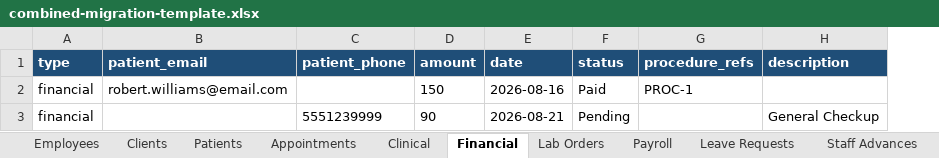
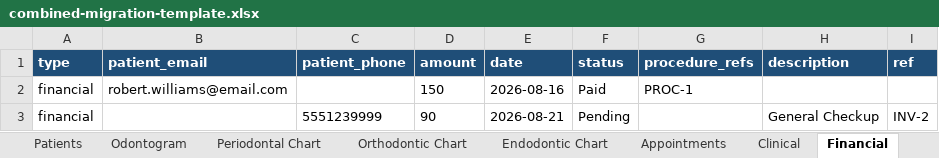
Before and after one commit to ssekimuli/dentichair-multitenant-backend, an Excel workbook: public/templates/combined-migration-template.xlsx, sheet Financial, drawn as a sheet; values as stored, in another font and other column widths than the file's, no borders; the diff names each change by its address in the sheet, - before the commit and + after, or states it on an @@ line.

```diff
--- a/public/templates/combined-migration-template.xlsx (sheet Financial)
+++ b/public/templates/combined-migration-template.xlsx (sheet Financial)
+sheet tab: Odontogram
+sheet tab: Periodontal Chart
+sheet tab: Orthodontic Chart
+sheet tab: Endodontic Chart
+column I (ref), row 3: INV-2
```
Also changed, not shown: sheet Instructions, sheet Lab Orders, sheet Clinical, other sheet tabs, 1 other file.
